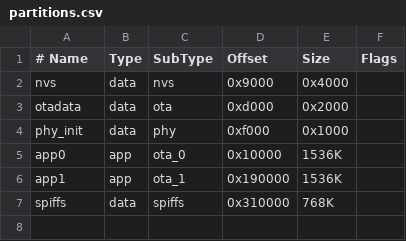
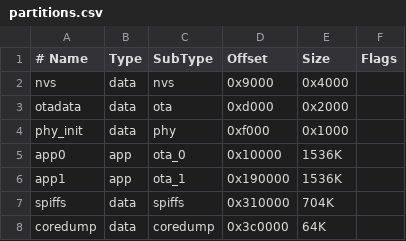
Before and after one commit to MartinVerges/esp32-wifi-manager, a CSV file: examples/partitions.csv, drawn as a sheet.

Commit message:
improved example, updated partitions with coredump, cleaned up platformio config

```diff
--- a/examples/partitions.csv
+++ b/examples/partitions.csv
@@ -6,2 +6,3 @@ app0,     app,  ota_0,   0x10000,  1536K,
 app1,     app,  ota_1,   0x190000, 1536K,
-spiffs,   data, spiffs,  0x310000, 768K,
+spiffs,   data, spiffs,  0x310000, 704K,
+coredump, data, coredump,0x3c0000,  64K,
```
Also changed, not shown: 3 other files.
